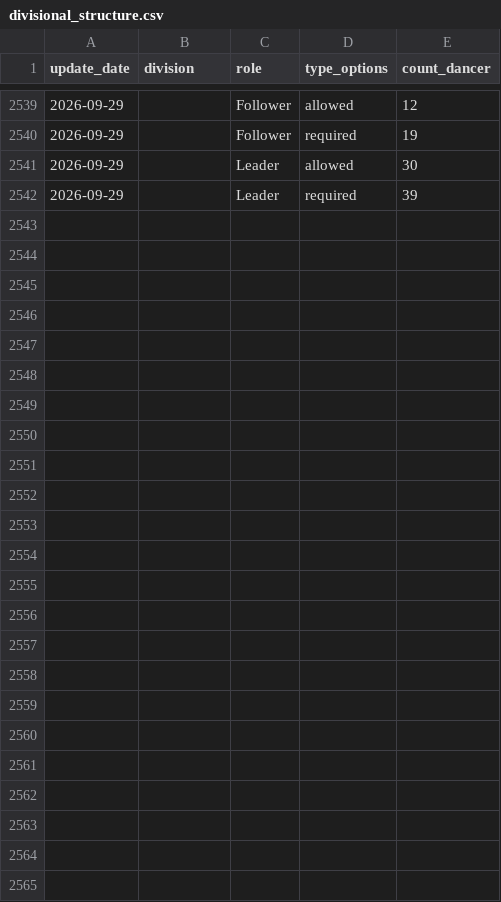
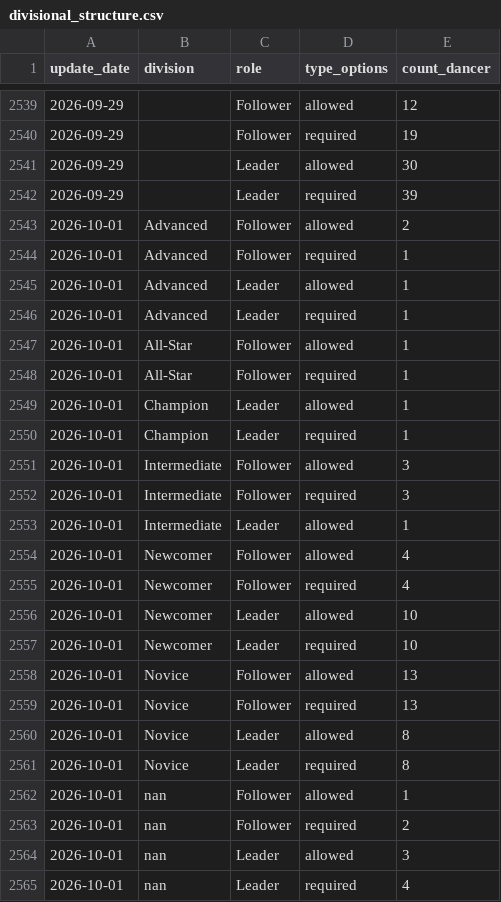
Before and after one commit to zlat1109/wsdc-data-pipeline, a CSV file: data/divisional_structure.csv, drawn as a sheet; only a part is shown, gaps mark what is left out.

```diff
--- a/data/divisional_structure.csv
+++ b/data/divisional_structure.csv
@@ -2542 +2542,24 @@ update_date,division,role,type_options,count_dancer
 2026-09-29,,Leader,required,39
+2026-10-01,Advanced,Follower,allowed,2
+2026-10-01,Advanced,Follower,required,1
+2026-10-01,Advanced,Leader,allowed,1
+2026-10-01,Advanced,Leader,required,1
+2026-10-01,All-Star,Follower,allowed,1
+2026-10-01,All-Star,Follower,required,1
+2026-10-01,Champion,Leader,allowed,1
+2026-10-01,Champion,Leader,required,1
+2026-10-01,Intermediate,Follower,allowed,3
+2026-10-01,Intermediate,Follower,required,3
+2026-10-01,Intermediate,Leader,allowed,1
+2026-10-01,Newcomer,Follower,allowed,4
+2026-10-01,Newcomer,Follower,required,4
+2026-10-01,Newcomer,Leader,allowed,10
+2026-10-01,Newcomer,Leader,required,10
+2026-10-01,Novice,Follower,allowed,13
+2026-10-01,Novice,Follower,required,13
+2026-10-01,Novice,Leader,allowed,8
+2026-10-01,Novice,Leader,required,8
+2026-10-01,nan,Follower,allowed,1
+2026-10-01,nan,Follower,required,2
+2026-10-01,nan,Leader,allowed,3
+2026-10-01,nan,Leader,required,4
```
Also changed, not shown: data/changed_dancer_name_info.csv, data/dancer_transitions.csv, 17 other files.
